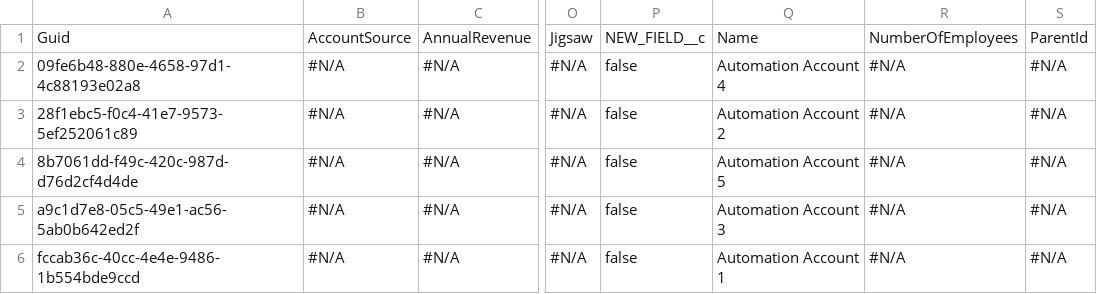
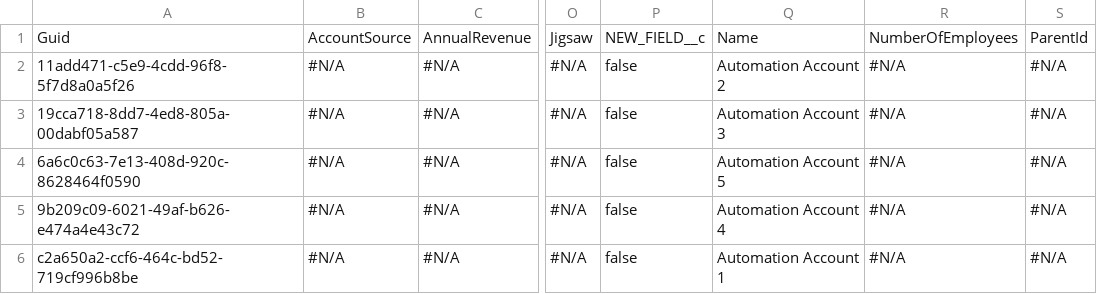
Before and after one commit to Asnafshaikh/Test-Regresion, a CSV file: Account.csv, drawn as a sheet; only a part is shown, gaps mark what is left out; the diff names each change by its address in the sheet, - before the commit and + after, or states it on an @@ line.

Commit message:
VC - GitHub PAT Setup Commit

```diff
--- a/Account.csv
+++ b/Account.csv
-A2: 09fe6b48-880e-4658-97d1-4c88193e02a8
+A2: 11add471-c5e9-4cdd-96f8-5f7d8a0a5f26
-Q2: Automation Account 4
+Q2: Automation Account 2
-A3: 28f1ebc5-f0c4-41e7-9573-5ef252061c89
+A3: 19cca718-8dd7-4ed8-805a-00dabf05a587
-Q3: Automation Account 2
+Q3: Automation Account 3
-A4: 8b7061dd-f49c-420c-987d-d76d2cf4d4de
+A4: 6a6c0c63-7e13-408d-920c-8628464f0590
-A5: a9c1d7e8-05c5-49e1-ac56-5ab0b642ed2f
+A5: 9b209c09-6021-49af-b626-e474a4e43c72
-Q5: Automation Account 3
+Q5: Automation Account 4
-A6: fccab36c-40cc-4e4e-9486-1b554bde9ccd
+A6: c2a650a2-ccf6-464c-bd52-719cf996b8be
```
